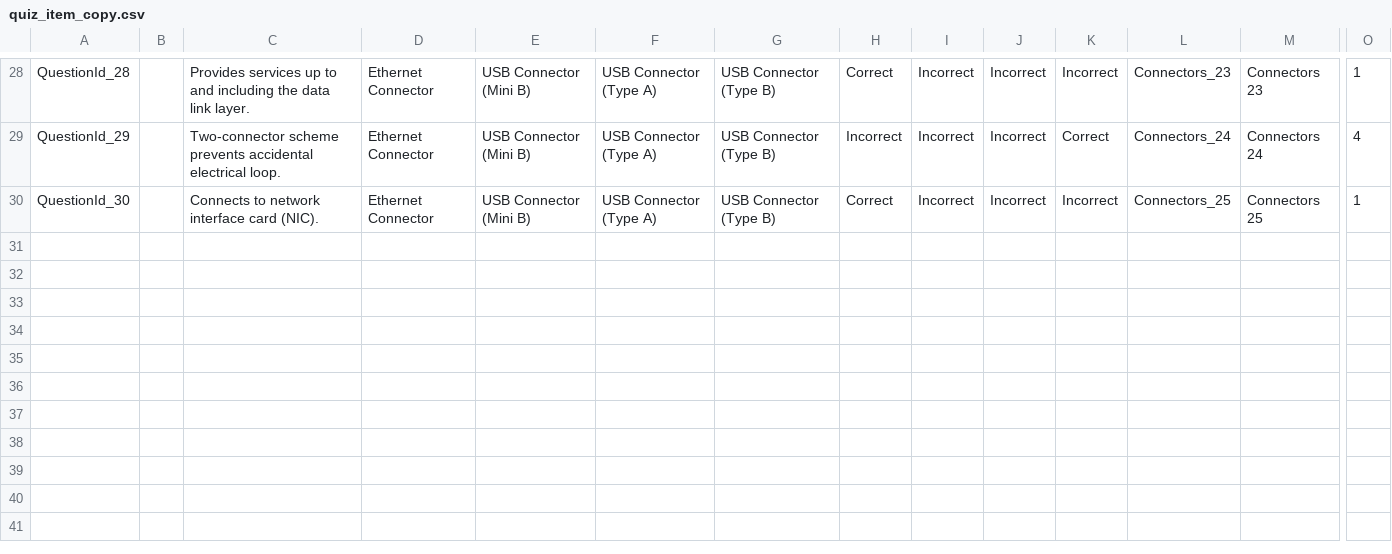
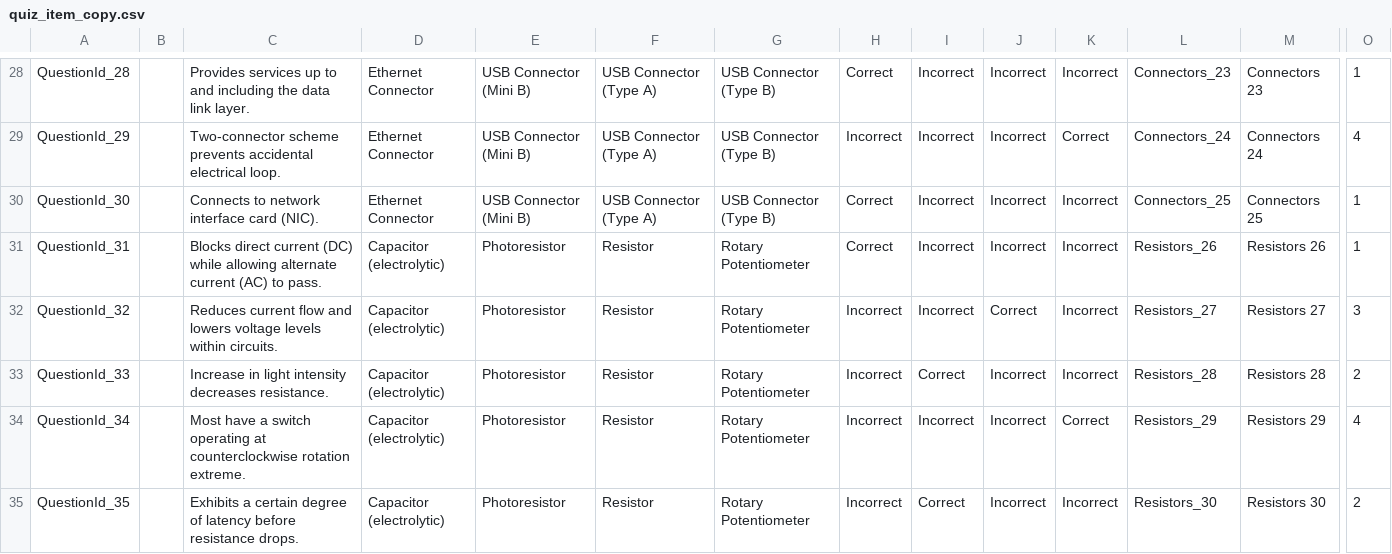
Before and after one commit to edwerner/TextBasedAndroidGame1, a CSV file: res/raw/quiz_item_copy.csv, drawn as a sheet; only a part is shown, gaps mark what is left out; rows hold the shown columns only; the diff names each change by its address in the sheet, - before the commit and + after, or states it on an @@ line.

```diff
--- a/res/raw/quiz_item_copy.csv
+++ b/res/raw/quiz_item_copy.csv
+row 31: QuestionId_31 |  | Blocks direct current (DC) while allowing alternate current (AC) to pass. | Capacitor (electrolytic) | Photoresistor | Resistor | Rotary Potentiometer | Correct | Incorrect | Incorrect | Incorrect | Resistors_26 | Resistors 26 | 1
+row 32: QuestionId_32 |  | Reduces current flow and lowers voltage levels within circuits. | Capacitor (electrolytic) | Photoresistor | Resistor | Rotary Potentiometer | Incorrect | Incorrect | Correct | Incorrect | Resistors_27 | Resistors 27 | 3
+row 33: QuestionId_33 |  | Increase in light intensity decreases resistance. | Capacitor (electrolytic) | Photoresistor | Resistor | Rotary Potentiometer | Incorrect | Correct | Incorrect | Incorrect | Resistors_28 | Resistors 28 | 2
+row 34: QuestionId_34 |  | Most have a switch operating at counterclockwise rotation extreme. | Capacitor (electrolytic) | Photoresistor | Resistor | Rotary Potentiometer | Incorrect | Incorrect | Incorrect | Correct | Resistors_29 | Resistors 29 | 4
+row 35: QuestionId_35 |  | Exhibits a certain degree of latency before resistance drops. | Capacitor (electrolytic) | Photoresistor | Resistor | Rotary Potentiometer | Incorrect | Correct | Incorrect | Incorrect | Resistors_30 | Resistors 30 | 2
```
Also changed, not shown: res/raw/bag_item_copy.csv, res/raw/conclusion_card_copy.csv, 12 other files.
